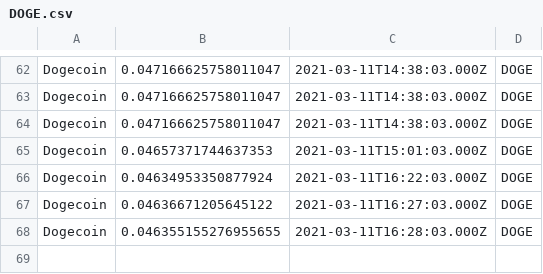
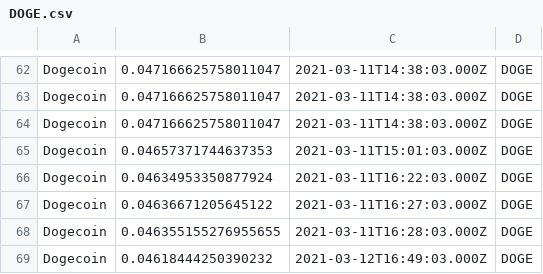
Before and after one commit to Projetmaths/cryptocurrency_analysis, a CSV file: csv/DOGE.csv, drawn as a sheet; only a part is shown, gaps mark what is left out.

```diff
--- a/csv/DOGE.csv
+++ b/csv/DOGE.csv
@@ -68 +68,2 @@ Dogecoin;0.04636671205645122;2021-03-11T16:27:03.000Z;DOGE
 Dogecoin;0.046355155276955655;2021-03-11T16:28:03.000Z;DOGE
+Dogecoin;0.04618444250390232;2021-03-12T16:49:03.000Z;DOGE
```
Also changed, not shown: csv/BCH.csv, csv/BNB.csv, 13 other files.
